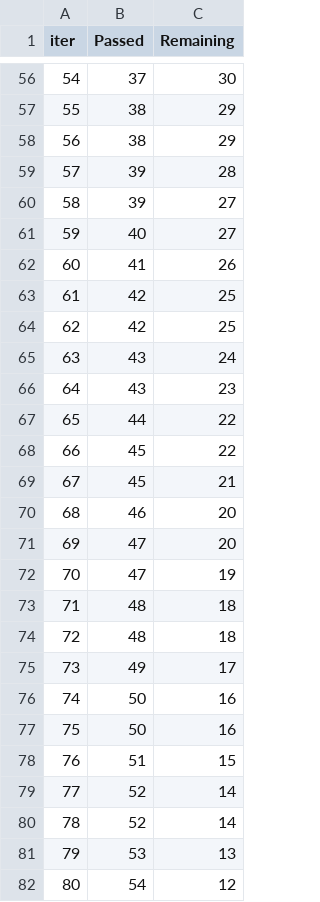
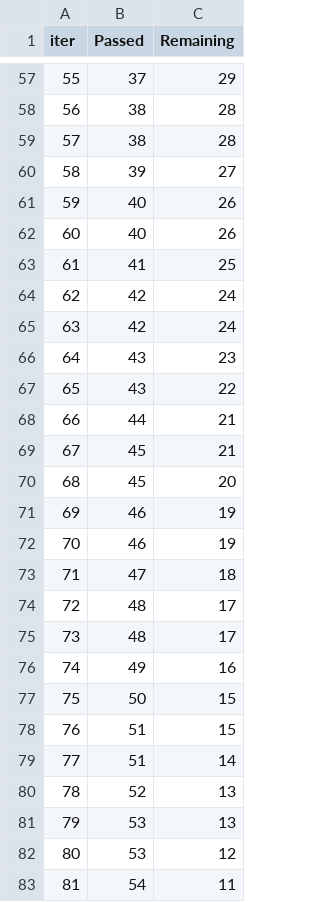
Before and after one commit to Eric-Oliveira-ds/Supermarket-store-sales-prediction, a TSV file: notebooks/catboost_info/time_left.tsv, drawn as a sheet; only a part is shown, gaps mark what is left out; removed rows and columns are numbered as before the commit, all else as after; the diff covers the shown part only; the diff names each change by its address in the sheet, - before the commit and + after, or states it on an @@ line.

```diff
--- a/notebooks/catboost_info/time_left.tsv
+++ b/notebooks/catboost_info/time_left.tsv
@@ column A (iter) renumbered between rows 2 and 101 @@
-C57 (Remaining): 30
+C57 (Remaining): 29
-C58:C59 (Remaining): 29
+C58:C59 (Remaining): 28
-row 59: 57 | 39 | 28
-C61 (Remaining): 27
+C61 (Remaining): 26
+row 62: 60 | 40 | 26
-C63 (Remaining): 26
+C63 (Remaining): 25
-C64:C65 (Remaining): 25
+C64:C65 (Remaining): 24
-row 65: 63 | 43 | 24
+row 67: 65 | 43 | 22
-C68 (Remaining): 22
+C68 (Remaining): 21
-row 68: 66 | 45 | 22
+row 70: 68 | 45 | 20
-C71 (Remaining): 20
+C71 (Remaining): 19
-row 71: 69 | 47 | 20
+row 72: 70 | 46 | 19
-C73 (Remaining): 19
+C73 (Remaining): 18
-C74:C75 (Remaining): 18
+C74:C75 (Remaining): 17
-C76 (Remaining): 17
+C76 (Remaining): 16
-C77 (Remaining): 16
+C77 (Remaining): 15
-row 77: 75 | 50 | 16
-B79 (Passed): 52
+B79 (Passed): 51
-C80 (Remaining): 14
+C80 (Remaining): 13
+row 82: 80 | 53 | 12
-C83 (Remaining): 12
+C83 (Remaining): 11
```
Also changed, not shown: 15 added rows, 15 removed rows and 45 edited cells elsewhere in this file, 9 other files.
